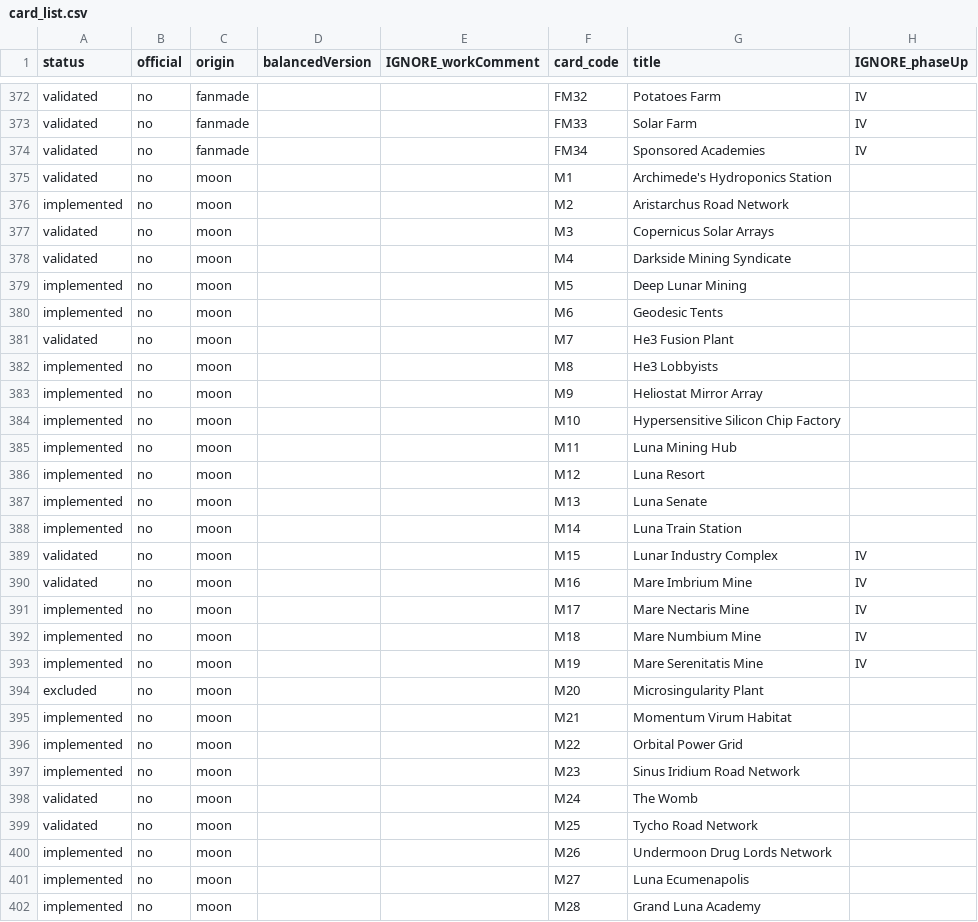
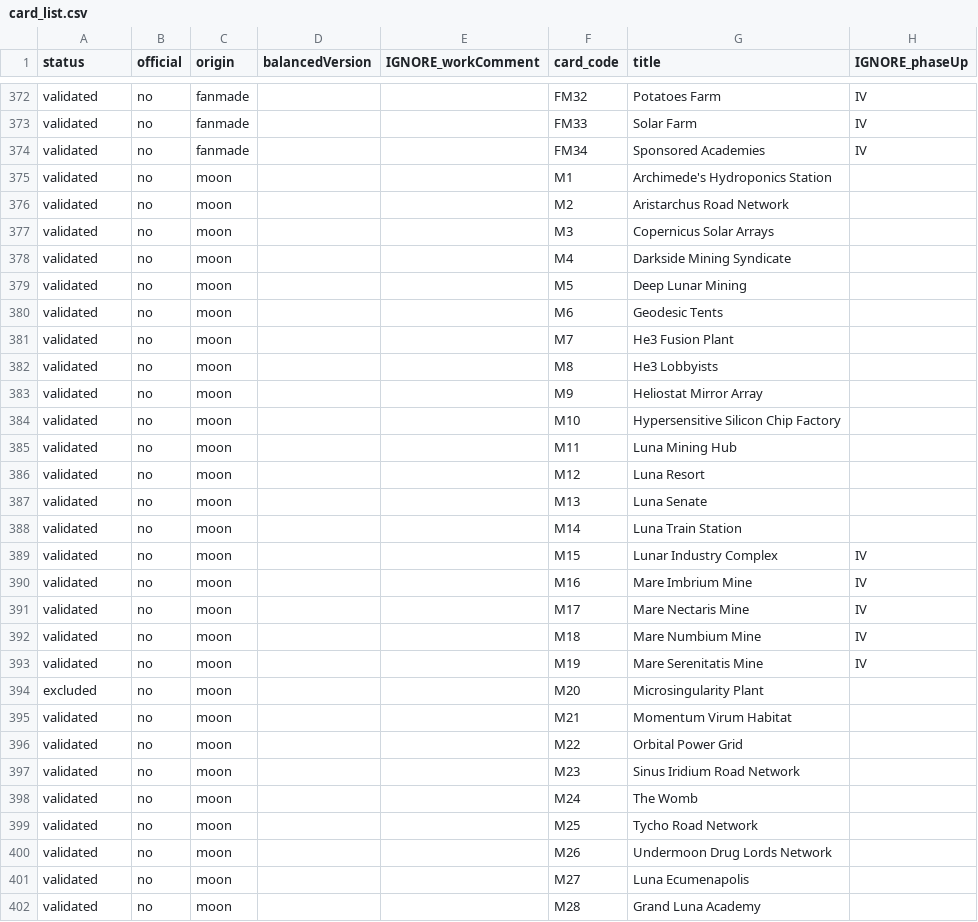
Before and after one commit to Mylaana/AresExpedition, a CSV file: parser/Input/card_list.csv, drawn as a sheet; only a part is shown, gaps mark what is left out; the diff covers the shown part only; the diff names each change by its address in the sheet, - before the commit and + after, or states it on an @@ line.

```diff
--- a/parser/Input/card_list.csv
+++ b/parser/Input/card_list.csv
-A376 (status): implemented
+A376 (status): validated
-A379:A380 (status): implemented
+A379:A380 (status): validated
-A382:A388 (status): implemented
+A382:A388 (status): validated
-A391:A393 (status): implemented
+A391:A393 (status): validated
-A395:A397 (status): implemented
+A395:A397 (status): validated
-A400:A402 (status): implemented
+A400:A402 (status): validated
```
Also changed, not shown: 22 edited cells elsewhere in this file, 3 other files.
